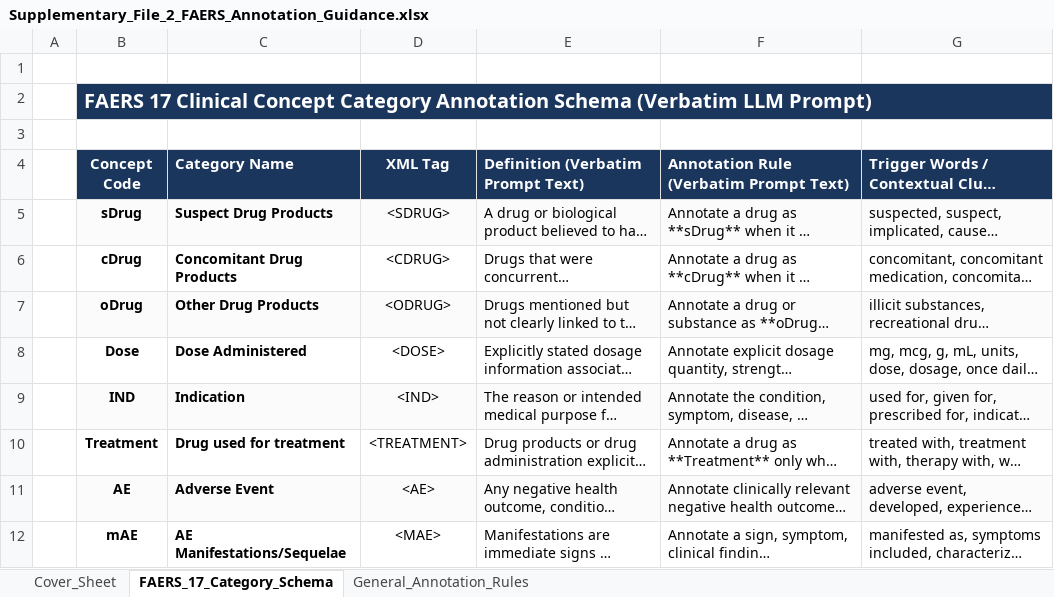
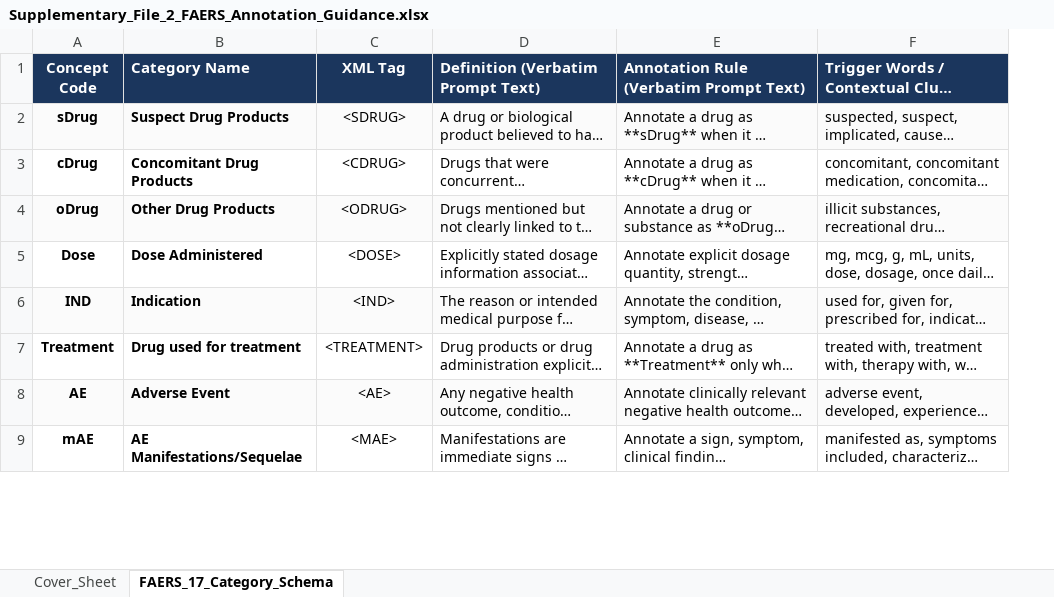
Before and after one commit to seldas/LLM4AE, an Excel workbook: publication/manuscripts/Supplementary_File_2_FAERS_Annotation_Guidance.xlsx, sheet FAERS_17_Category_Schema, drawn as a sheet; only a part is shown; long unchanged cells end in …; values as stored, in another font and other column widths than the file's, no borders; removed rows and columns are numbered as before the commit, all else as after; the diff names each change by its address in the sheet, - before the commit and + after, or states it on an @@ line.

```diff
--- a/publication/manuscripts/Supplementary_File_2_FAERS_Annotation_Guidance.xlsx (sheet FAERS_17_Category_Schema)
+++ b/publication/manuscripts/Supplementary_File_2_FAERS_Annotation_Guidance.xlsx (sheet FAERS_17_Category_Schema)
-sheet tab: General_Annotation_Rules
-column A, empty
-row 1: (empty)
-row 2:  | FAERS 17 Clinical Concept Category Annotation Schema (Verbatim LLM Prompt)
-row 3: (empty)
```
Also changed, not shown: sheet Cover_Sheet, publication/manuscripts/Supplementary_File_3_VAERS_Annotation_Guidance.xlsx, publication/results/tables/Supplementary_File_2_FAERS_Annotation_Guidance.xlsx, 3 other files.
